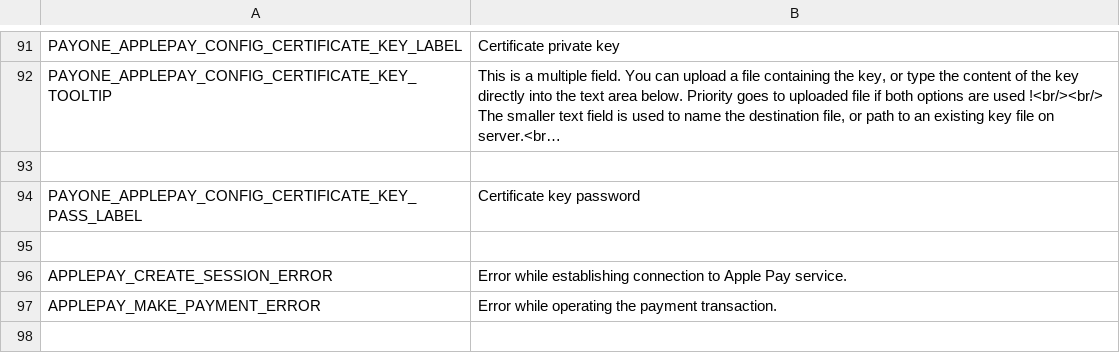
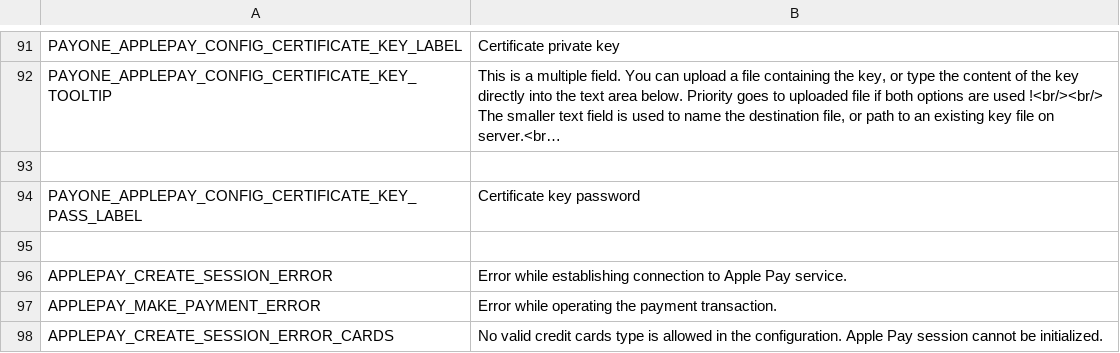
Before and after one commit to PAYONE-GmbH/magento-1, a CSV file: app/locale/en_US/Payone_Core.csv, drawn as a sheet; only a part is shown, gaps mark what is left out; long unchanged cells end in …; the diff names each change by its address in the sheet, - before the commit and + after, or states it on an @@ line.

```diff
--- a/app/locale/en_US/Payone_Core.csv
+++ b/app/locale/en_US/Payone_Core.csv
+row 98: APPLEPAY_CREATE_SESSION_ERROR_CARDS | No valid credit cards type is allowed in the configuration. Apple Pay session cannot be initialized.
```
Also changed, not shown: app/locale/de_DE/Payone_Core.csv, 3 other files.
